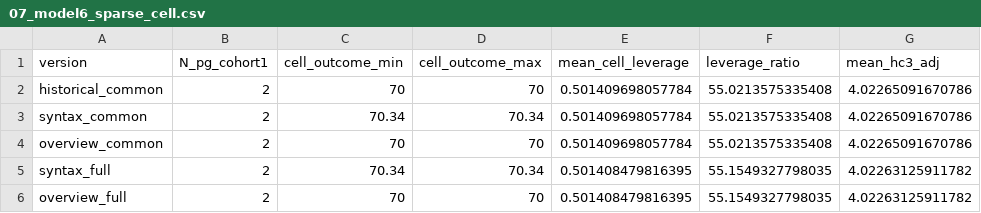
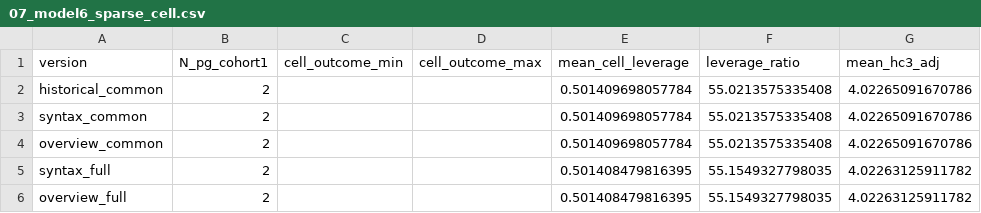
Before and after one commit to minghaoyang-research/education-stratification-china, a CSV file: output/model_diagnostics/07_model6_sparse_cell.csv, drawn as a sheet; only a part is shown; the diff names each change by its address in the sheet, - before the commit and + after, or states it on an @@ line.

```diff
--- a/output/model_diagnostics/07_model6_sparse_cell.csv
+++ b/output/model_diagnostics/07_model6_sparse_cell.csv
-C2 (cell_outcome_min): 70
+C2 (cell_outcome_min): (empty)
-D2 (cell_outcome_max): 70
+D2 (cell_outcome_max): (empty)
-C3 (cell_outcome_min): 70.34
+C3 (cell_outcome_min): (empty)
-D3 (cell_outcome_max): 70.34
+D3 (cell_outcome_max): (empty)
-C4 (cell_outcome_min): 70
+C4 (cell_outcome_min): (empty)
-D4 (cell_outcome_max): 70
+D4 (cell_outcome_max): (empty)
-C5 (cell_outcome_min): 70.34
+C5 (cell_outcome_min): (empty)
-D5 (cell_outcome_max): 70.34
+D5 (cell_outcome_max): (empty)
-C6 (cell_outcome_min): 70
+C6 (cell_outcome_min): (empty)
-D6 (cell_outcome_max): 70
+D6 (cell_outcome_max): (empty)
```
Also changed, not shown: output/isei_model_comparison/06_cohort_education_descriptives.csv, 5 other files.
